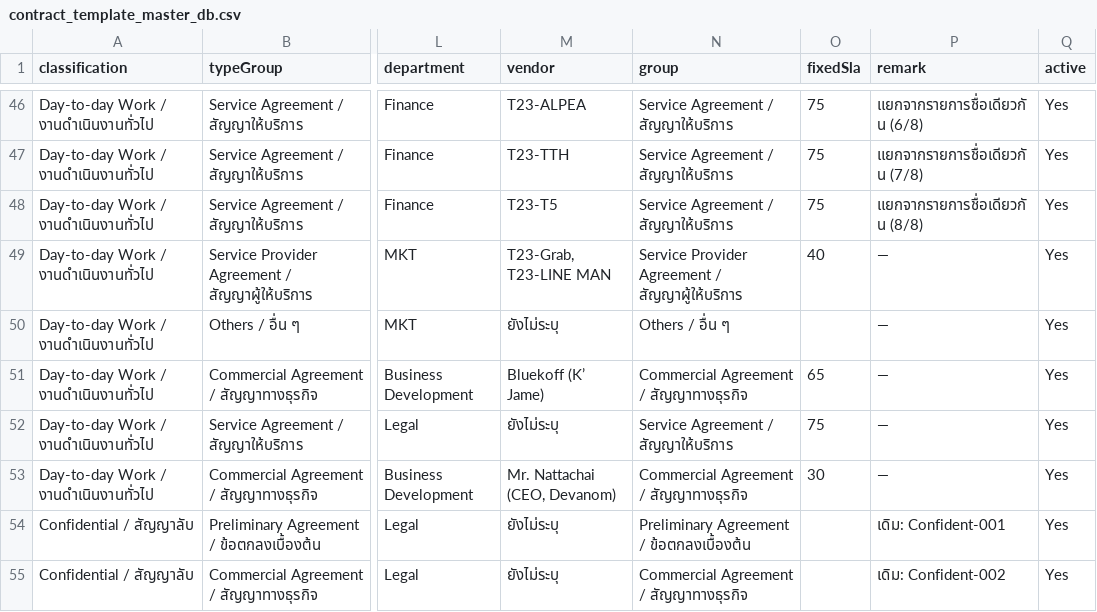
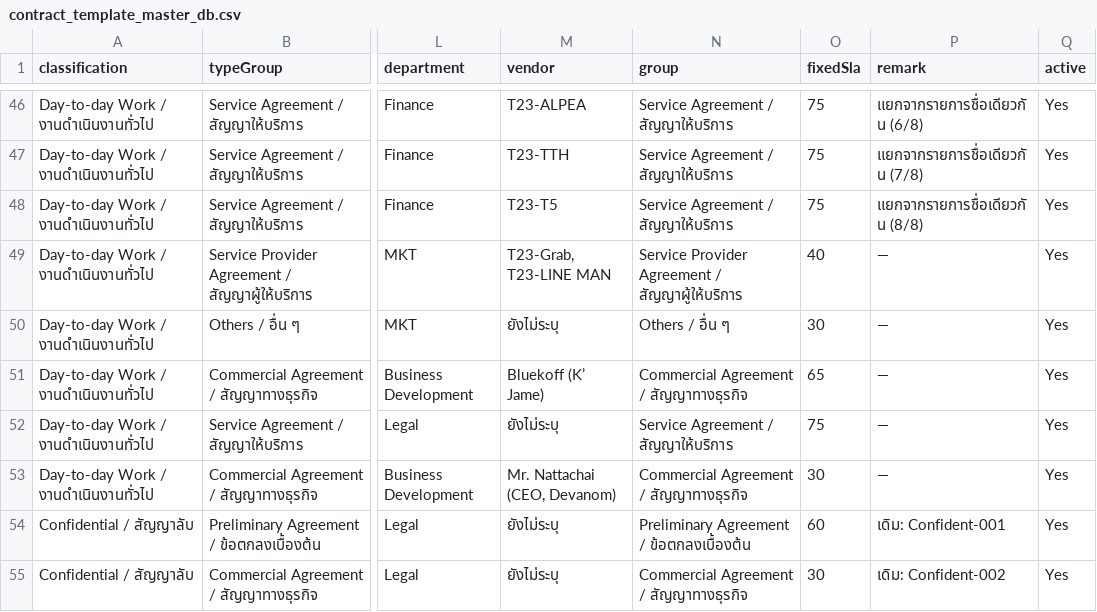
Before and after one commit to Phuphaq1/T23-Tracking-Contract, a CSV file: data/contract_template_master_db.csv, drawn as a sheet; only a part is shown, gaps mark what is left out; the diff covers the shown part only; the diff names each change by its address in the sheet, - before the commit and + after, or states it on an @@ line.

```diff
--- a/data/contract_template_master_db.csv
+++ b/data/contract_template_master_db.csv
-O50 (fixedSla): (empty)
+O50 (fixedSla): 30
-O54 (fixedSla): (empty)
+O54 (fixedSla): 60
-O55 (fixedSla): (empty)
+O55 (fixedSla): 30
```
Also changed, not shown: 12 edited cells elsewhere in this file, data/contract_type_master_v2.csv, data/type_master_db.csv, 2 other files.
